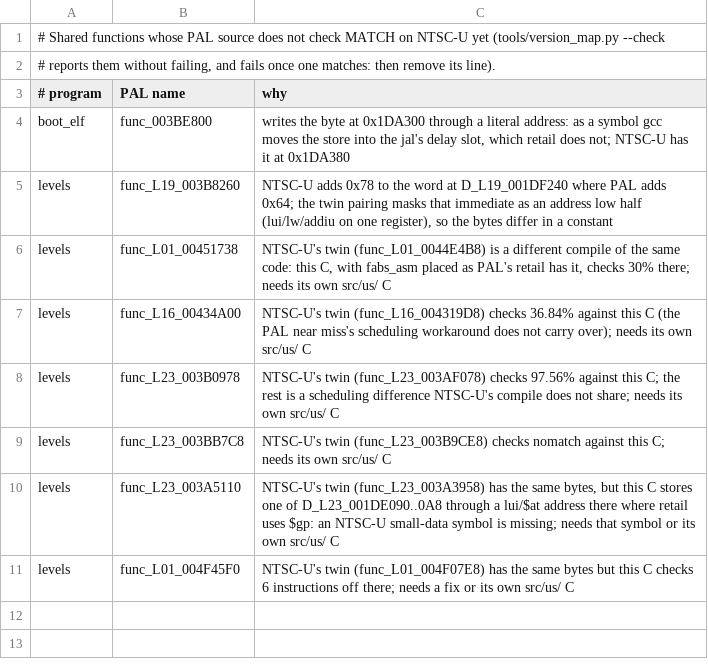
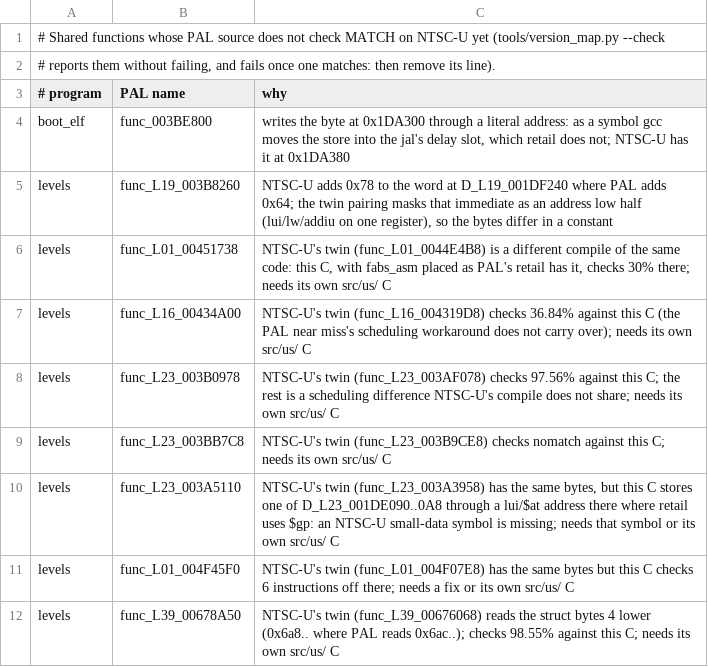
Before and after one commit to OpenRAC/rac3-decomp, a TSV file: config/us/exceptions.tsv, drawn as a sheet; the diff names each change by its address in the sheet, - before the commit and + after, or states it on an @@ line.

```diff
--- a/config/us/exceptions.tsv
+++ b/config/us/exceptions.tsv
+row 12: levels | func_L39_00678A50 | NTSC-U's twin (func_L39_00676068) reads the struct bytes 4 lower (0x6a8.. where PAL reads 0x6ac..); checks 98.55% against this C; needs its own src/us/ C
```
Also changed, not shown: config/us/built.tsv, 18 other files.
